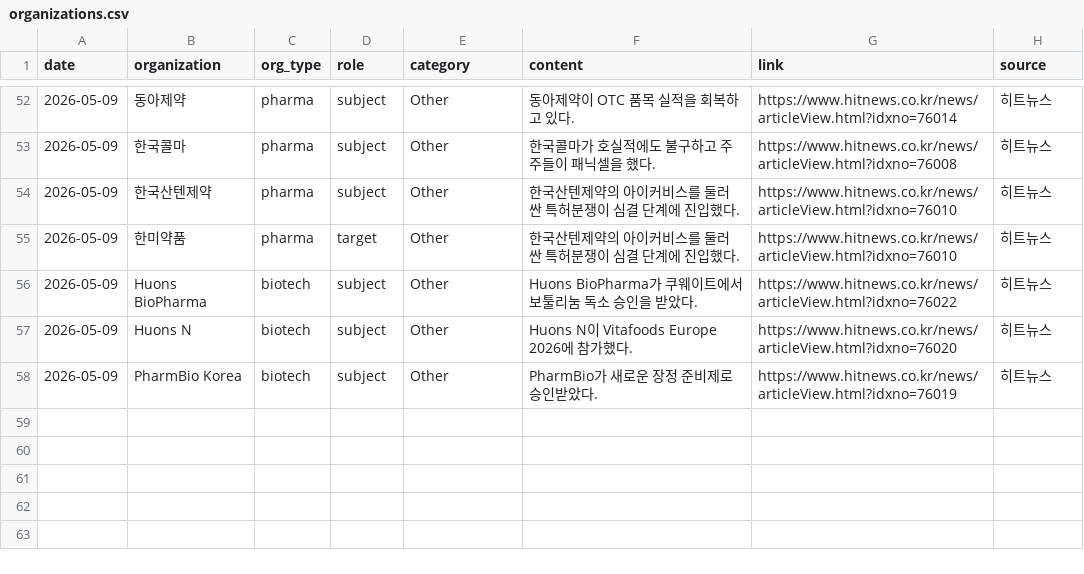
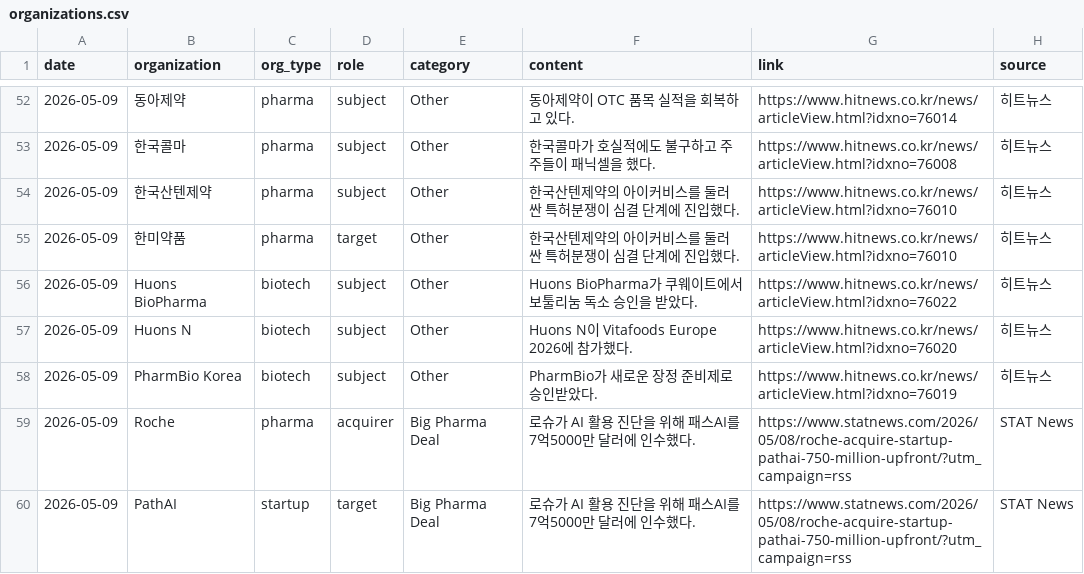
Before and after one commit to minsung1013/pharma_news, a CSV file: data/organizations.csv, drawn as a sheet; only a part is shown, gaps mark what is left out; the diff names each change by its address in the sheet, - before the commit and + after, or states it on an @@ line.

```diff
--- a/data/organizations.csv
+++ b/data/organizations.csv
+row 59: 2026-05-09 | Roche | pharma | acquirer | Big Pharma Deal | 로슈가 AI 활용 진단을 위해 패스AI를 7억5000만 달러에 인수했다. | https://www.statnews.com/2026/05/08/roche-acquire-startup-pathai-750-million-upfront/?utm_campaign=rss | STAT News
+row 60: 2026-05-09 | PathAI | startup | target | Big Pharma Deal | 로슈가 AI 활용 진단을 위해 패스AI를 7억5000만 달러에 인수했다. | https://www.statnews.com/2026/05/08/roche-acquire-startup-pathai-750-million-upfront/?utm_campaign=rss | STAT News
```
Also changed, not shown: 1 other file.
